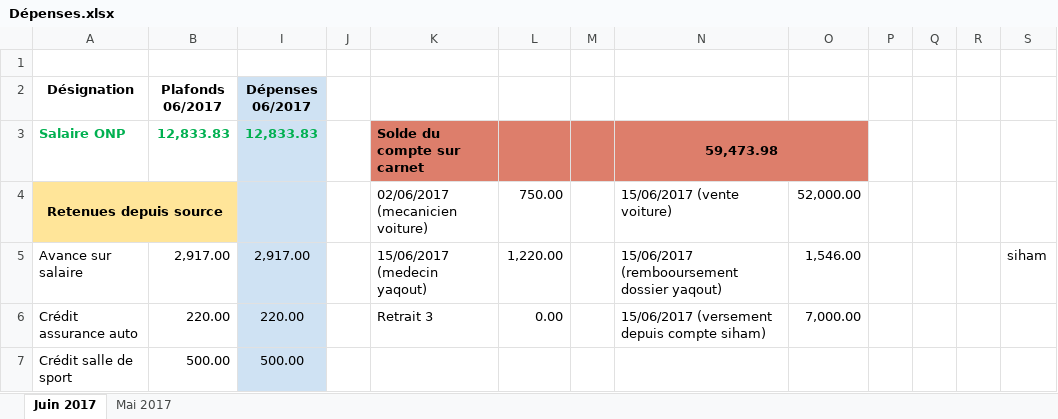
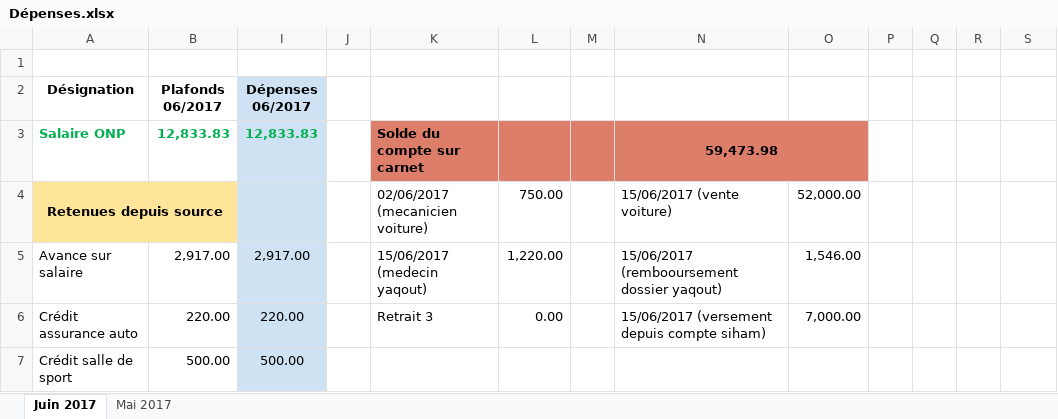
Before and after one commit to zaait/depenses, an Excel workbook: Dépenses.xlsx, sheet Juin 2017, drawn as a sheet; only a part is shown; values as stored, in another font and other column widths than the file's, no borders; conditional formats not drawn; the diff names each change by its address in the sheet, - before the commit and + after, or states it on an @@ line.

Commit message:
remove mot siham

```diff
--- a/Dépenses.xlsx (sheet Juin 2017)
+++ b/Dépenses.xlsx (sheet Juin 2017)
-S5: siham
+S5: (empty)
```
